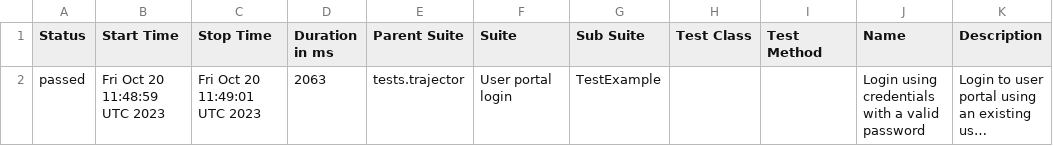
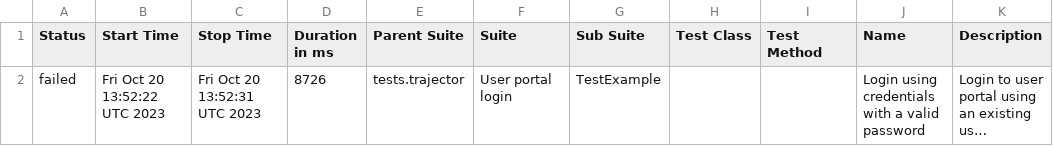
Before and after one commit to mkusz/test-sub, a CSV file: data/suites.csv, drawn as a sheet; long unchanged cells end in …; the diff names each change by its address in the sheet, - before the commit and + after, or states it on an @@ line.

```diff
--- a/data/suites.csv
+++ b/data/suites.csv
-A2 (Status): passed
+A2 (Status): failed
-B2 (Start Time): Fri Oct 20 11:48:59 UTC 2023
+B2 (Start Time): Fri Oct 20 13:52:22 UTC 2023
-C2 (Stop Time): Fri Oct 20 11:49:01 UTC 2023
+C2 (Stop Time): Fri Oct 20 13:52:31 UTC 2023
-D2 (Duration in ms): 2063
+D2 (Duration in ms): 8726
```
Also changed, not shown: 27 other files.
